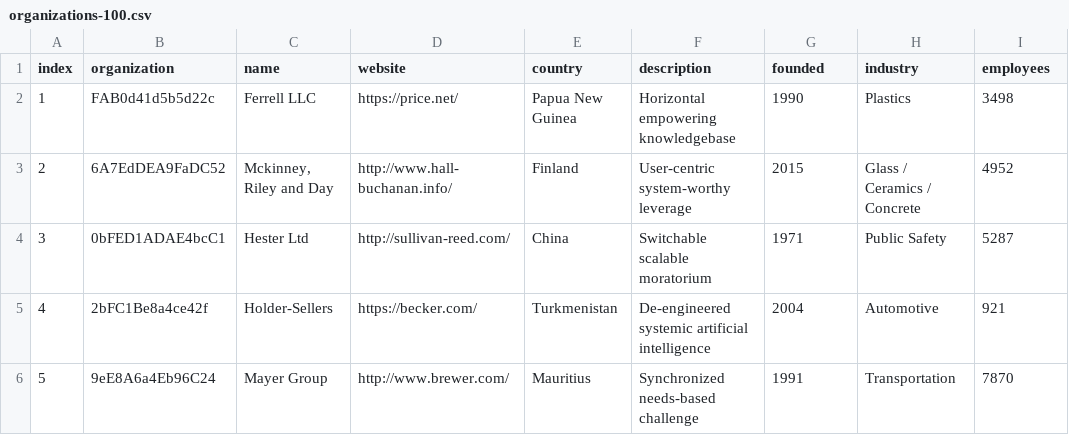
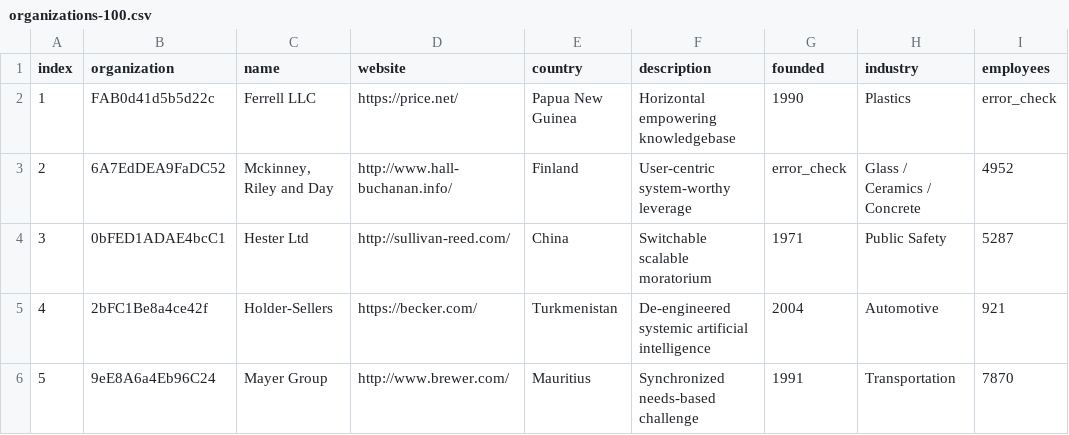
Before and after one commit to toosolid2003/data_migration, a CSV file: organizations-100.csv, drawn as a sheet; only a part is shown.

Commit message:
Errors logged in a csv file

```diff
--- a/organizations-100.csv
+++ b/organizations-100.csv
@@ -1,4 +1,4 @@
 index,organization,name,website,country,description,founded,industry,employees
-1,FAB0d41d5b5d22c,Ferrell LLC,https://price.net/,Papua New Guinea,Horizontal empowering knowledgebase,1990,Plastics,3498
-2,6A7EdDEA9FaDC52,"Mckinney, Riley and Day",http://www.hall-buchanan.info/,Finland,User-centric system-worthy leverage,2015,Glass / Ceramics / Concrete,4952
+1,FAB0d41d5b5d22c,Ferrell LLC,https://price.net/,Papua New Guinea,Horizontal empowering knowledgebase,1990,Plastics,error_check
+2,6A7EdDEA9FaDC52,"Mckinney, Riley and Day",http://www.hall-buchanan.info/,Finland,User-centric system-worthy leverage,error_check,Glass / Ceramics / Concrete,4952
 3,0bFED1ADAE4bcC1,Hester Ltd,http://sullivan-reed.com/,China,Switchable scalable moratorium,1971,Public Safety,5287
```
Also changed, not shown: 1 other file.
